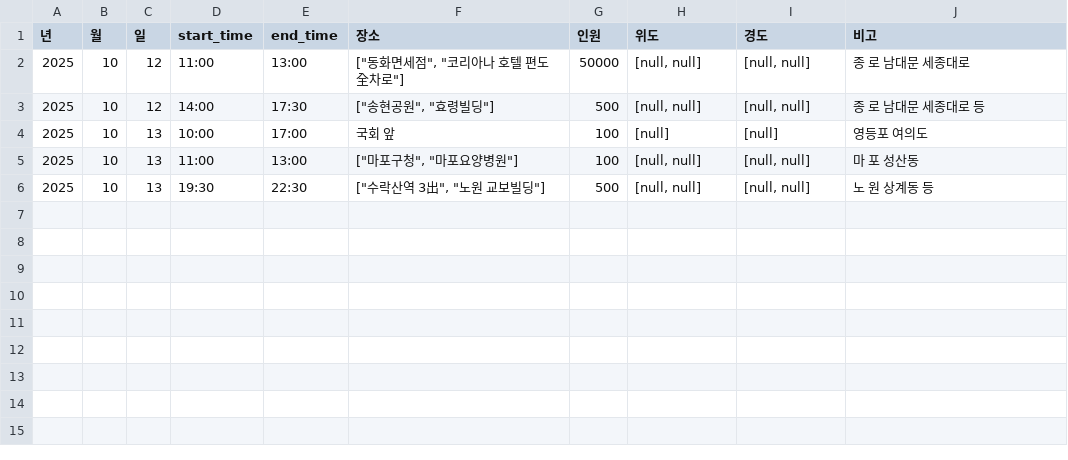
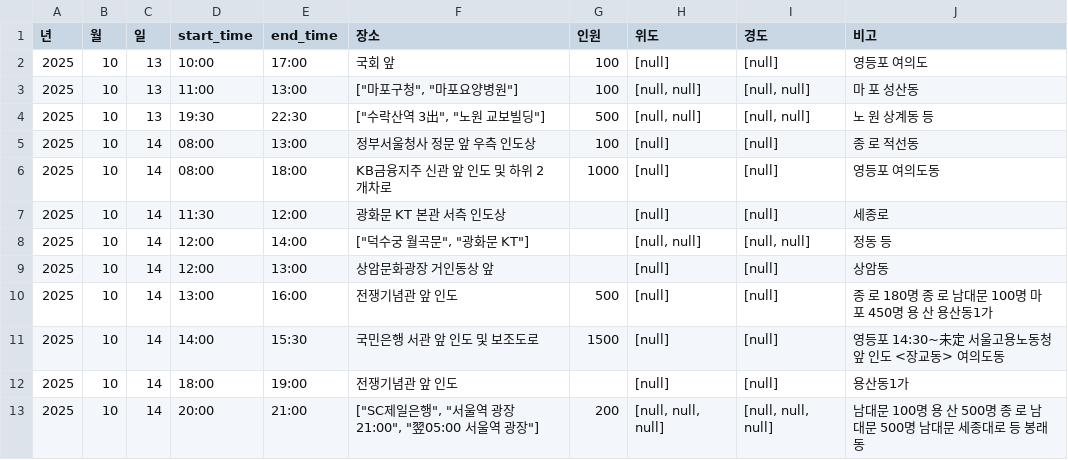
Before and after one commit to MinhaKim02/protest-crawling-database, a CSV file: data/집회정보_통합.csv, drawn as a sheet.

```diff
--- a/data/집회정보_통합.csv
+++ b/data/집회정보_통합.csv
@@ -1,4 +1,2 @@
 년,월,일,start_time,end_time,장소,인원,위도,경도,비고
-2025,10,12,11:00,13:00,"[""동화면세점"", ""코리아나 호텔 편도 全차로""]",50000,"[null, null]","[null, null]",종 로 남대문 세종대로
-2025,10,12,14:00,17:30,"[""송현공원"", ""효령빌딩""]",500,"[null, null]","[null, null]",종 로 남대문 세종대로 등
 2025,10,13,10:00,17:00,국회 앞,100,[null],[null],영등포 여의도
@@ -6 +4,10 @@
 2025,10,13,19:30,22:30,"[""수락산역 3出"", ""노원 교보빌딩""]",500,"[null, null]","[null, null]",노 원 상계동 등
+2025,10,14,08:00,13:00,정부서울청사 정문 앞 우측 인도상,100,[null],[null],종 로 적선동
+2025,10,14,08:00,18:00,KB금융지주 신관 앞 인도 및 하위 2개차로,1000,[null],[null],영등포 여의도동
+2025,10,14,11:30,12:00,광화문 KT 본관 서측 인도상,,[null],[null],세종로
+2025,10,14,12:00,14:00,"[""덕수궁 월곡문"", ""광화문 KT""]",,"[null, null]","[null, null]",정동 등
+2025,10,14,12:00,13:00,상암문화광장 거인동상 앞,,[null],[null],상암동
+2025,10,14,13:00,16:00,전쟁기념관 앞 인도,500,[null],[null],종 로 180명 종 로 남대문 100명 마 포 450명 용 산 용산동1가
+2025,10,14,14:00,15:30,국민은행 서관 앞 인도 및 보조도로,1500,[null],[null],영등포 14:30~未定 서울고용노동청 앞 인도 <장교동> 여의도동
+2025,10,14,18:00,19:00,전쟁기념관 앞 인도,,[null],[null],용산동1가
+2025,10,14,20:00,21:00,"[""SC제일은행"", ""서울역 광장 21:00"", ""翌05:00 서울역 광장""]",200,"[null, null, null]","[null, null, null]",남대문 100명 용 산 500명 종 로 남대문 500명 남대문 세종대로 등 봉래동
```
Also changed, not shown: data/집회정보_통합_종로.csv.
